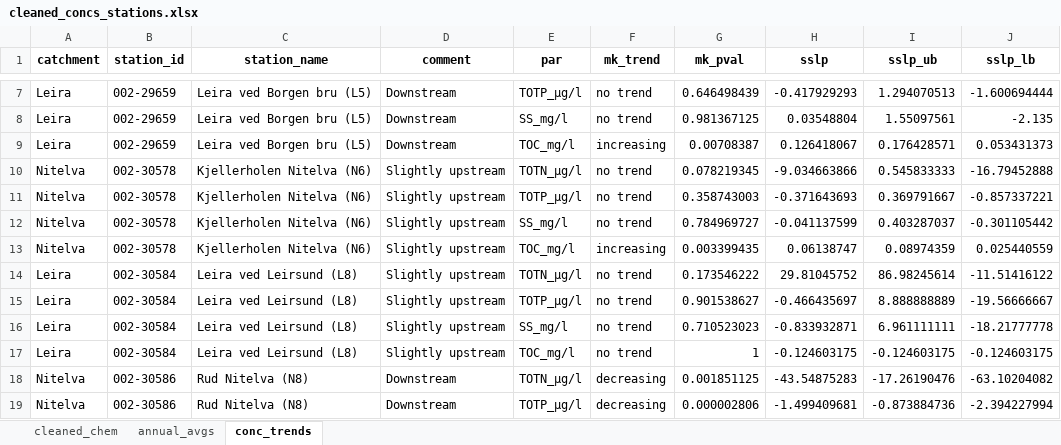
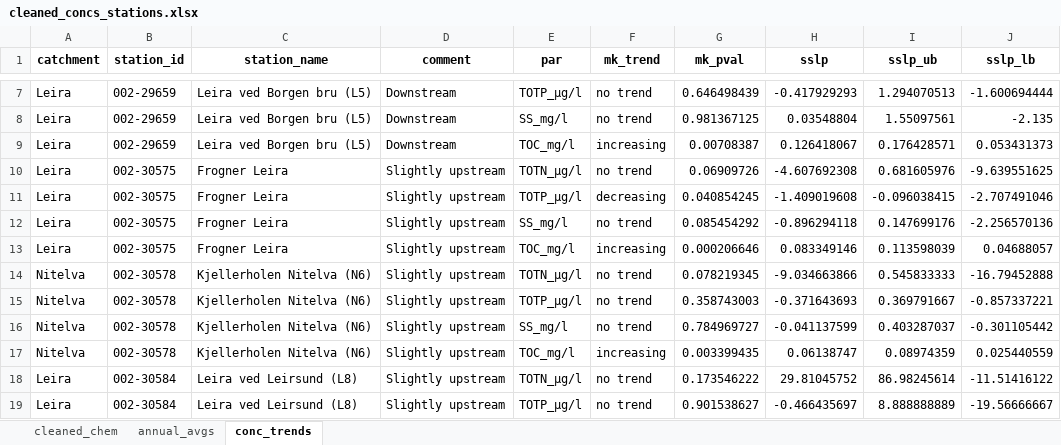
Before and after one commit to NIVANorge/teotil3_lillestrom, an Excel workbook: data/cleaned_concs_stations.xlsx, sheet conc_trends, drawn as a sheet; only a part is shown, gaps mark what is left out; the shorter side is filled out with more unchanged rows; values as stored, in another font and other column widths than the file's, no borders; the diff names each change by its address in the sheet, - before the commit and + after, or states it on an @@ line.

Commit message:
Add Leira

```diff
--- a/data/cleaned_concs_stations.xlsx (sheet conc_trends)
+++ b/data/cleaned_concs_stations.xlsx (sheet conc_trends)
+row 10: Leira | 002-30575 | Frogner Leira | Slightly upstream | TOTN_µg/l | no trend | 0.06909726 | -4.607692308 | 0.681605976 | -9.639551625
+row 11: Leira | 002-30575 | Frogner Leira | Slightly upstream | TOTP_µg/l | decreasing | 0.040854245 | -1.409019608 | -0.096038415 | -2.707491046
+row 12: Leira | 002-30575 | Frogner Leira | Slightly upstream | SS_mg/l | no trend | 0.085454292 | -0.896294118 | 0.147699176 | -2.256570136
+row 13: Leira | 002-30575 | Frogner Leira | Slightly upstream | TOC_mg/l | increasing | 0.000206646 | 0.083349146 | 0.113598039 | 0.04688057
```
Also changed, not shown: sheet cleaned_chem, sheet annual_avgs, data/annual_loads_stations.xlsx, data/cleaned_concs_waterbodies.xlsx, 39 other files.
